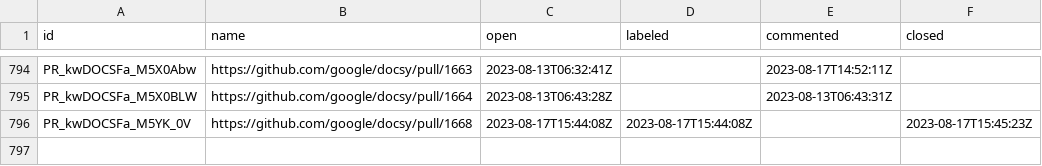
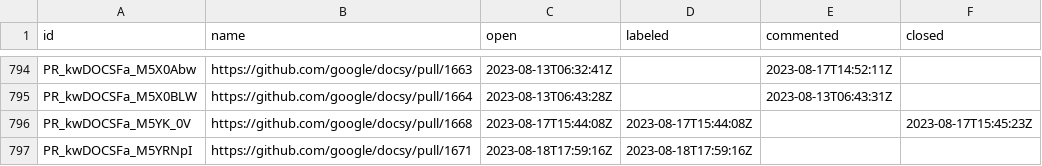
Before and after one commit to deining/docsy-metrics, a CSV file: data/google/docsy/pullRequests.csv, drawn as a sheet; only a part is shown, gaps mark what is left out; the diff names each change by its address in the sheet, - before the commit and + after, or states it on an @@ line.

```diff
--- a/data/google/docsy/pullRequests.csv
+++ b/data/google/docsy/pullRequests.csv
+row 797: PR_kwDOCSFa_M5YRNpI | https://github.com/google/docsy/pull/1671 | 2023-08-18T17:59:16Z | 2023-08-18T17:59:16Z
```
Also changed, not shown: data/google/docsy/issues.csv.
